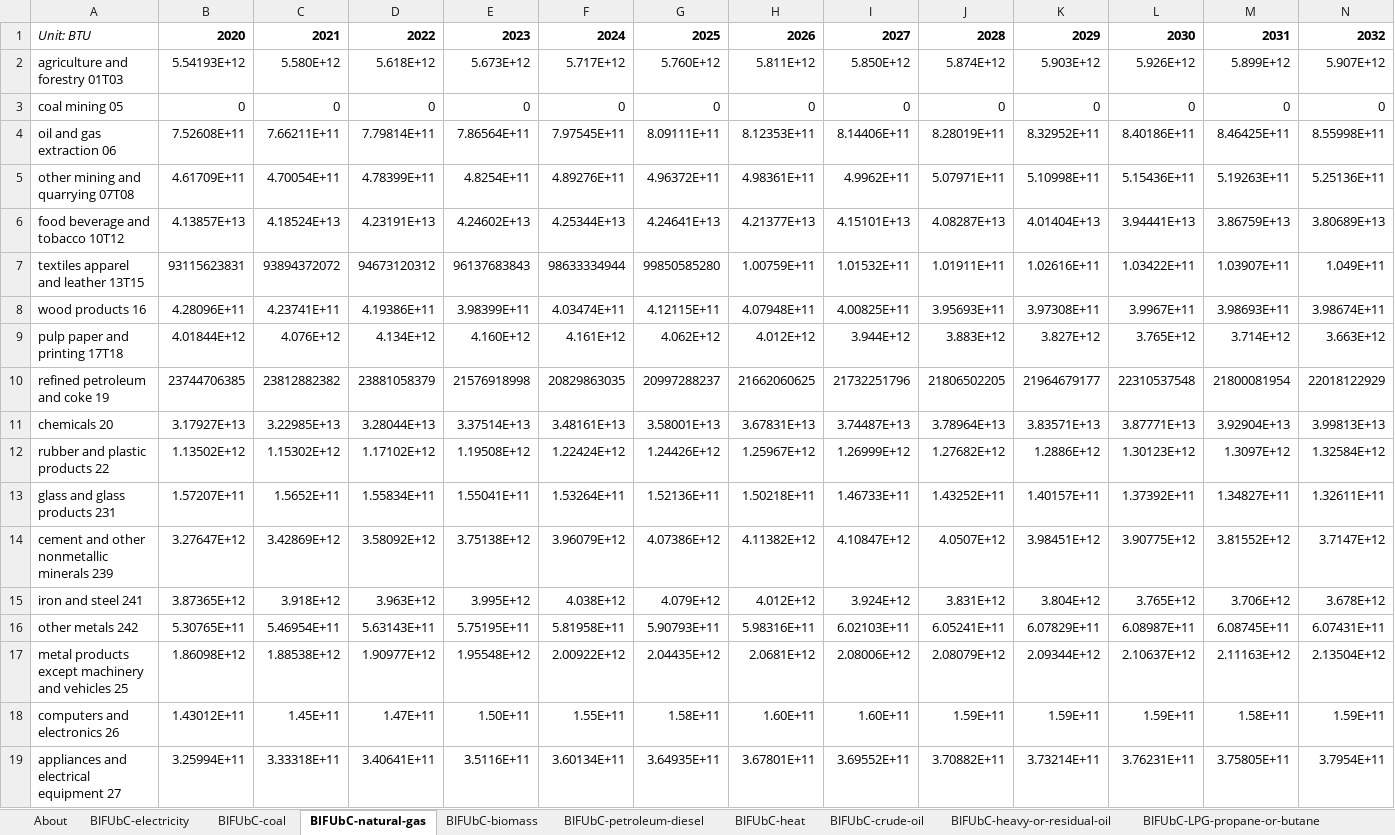
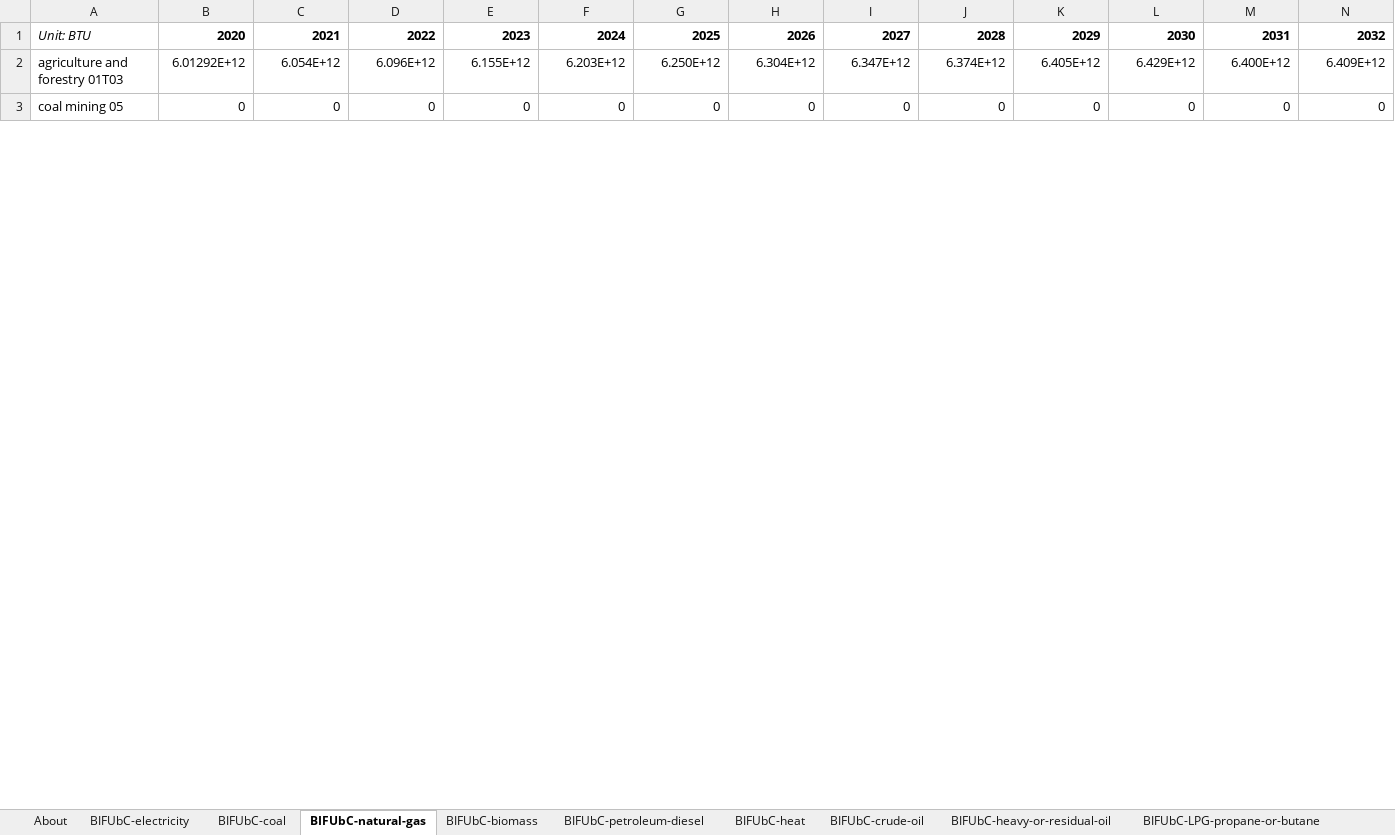
Before and after one commit to EnergyInnovation/eps-nebraska, an Excel workbook: InputData/indst/BIFUbC/BAU Industrial Fuel Use before CCS.xlsx, sheet BIFUbC-natural-gas, drawn as a sheet; only a part is shown; values as stored, in another font and other column widths than the file's, no borders; removed rows and columns are numbered as before the commit, all else as after; rows hold the shown columns only; the diff covers the shown part only; the diff names each change by its address in the sheet, - before the commit and + after, or states it on an @@ line.

```diff
--- a/InputData/indst/BIFUbC/BAU Industrial Fuel Use before CCS.xlsx (sheet BIFUbC-natural-gas)
+++ b/InputData/indst/BIFUbC/BAU Industrial Fuel Use before CCS.xlsx (sheet BIFUbC-natural-gas)
-row 2: agriculture and forestry 01T03 | 5.54193E+12 | 5.580E+12 | 5.618E+12 | 5.673E+12 | 5.717E+12 | 5.760E+12 | 5.811E+12 | 5.850E+12 | 5.874E+12 | 5.903E+12 | 5.926E+12 | 5.899E+12 | 5.907E+12
+row 2: agriculture and forestry 01T03 | 6.01292E+12 | 6.054E+12 | 6.096E+12 | 6.155E+12 | 6.203E+12 | 6.250E+12 | 6.304E+12 | 6.347E+12 | 6.374E+12 | 6.405E+12 | 6.429E+12 | 6.400E+12 | 6.409E+12
-row 4: oil and gas extraction 06 | 7.52608E+11 | 7.66211E+11 | 7.79814E+11 | 7.86564E+11 | 7.97545E+11 | 8.09111E+11 | 8.12353E+11 | 8.14406E+11 | 8.28019E+11 | 8.32952E+11 | 8.40186E+11 | 8.46425E+11 | 8.55998E+11
-row 5: other mining and quarrying 07T08 | 4.61709E+11 | 4.70054E+11 | 4.78399E+11 | 4.8254E+11 | 4.89276E+11 | 4.96372E+11 | 4.98361E+11 | 4.9962E+11 | 5.07971E+11 | 5.10998E+11 | 5.15436E+11 | 5.19263E+11 | 5.25136E+11
-row 6: food beverage and tobacco 10T12 | 4.13857E+13 | 4.18524E+13 | 4.23191E+13 | 4.24602E+13 | 4.25344E+13 | 4.24641E+13 | 4.21377E+13 | 4.15101E+13 | 4.08287E+13 | 4.01404E+13 | 3.94441E+13 | 3.86759E+13 | 3.80689E+13
-row 7: textiles apparel and leather 13T15 | 93115623831 | 93894372072 | 94673120312 | 96137683843 | 98633334944 | 99850585280 | 1.00759E+11 | 1.01532E+11 | 1.01911E+11 | 1.02616E+11 | 1.03422E+11 | 1.03907E+11 | 1.049E+11
-row 8: wood products 16 | 4.28096E+11 | 4.23741E+11 | 4.19386E+11 | 3.98399E+11 | 4.03474E+11 | 4.12115E+11 | 4.07948E+11 | 4.00825E+11 | 3.95693E+11 | 3.97308E+11 | 3.9967E+11 | 3.98693E+11 | 3.98674E+11
-row 9: pulp paper and printing 17T18 | 4.01844E+12 | 4.076E+12 | 4.134E+12 | 4.160E+12 | 4.161E+12 | 4.062E+12 | 4.012E+12 | 3.944E+12 | 3.883E+12 | 3.827E+12 | 3.765E+12 | 3.714E+12 | 3.663E+12
-row 10: refined petroleum and coke 19 | 23744706385 | 23812882382 | 23881058379 | 21576918998 | 20829863035 | 20997288237 | 21662060625 | 21732251796 | 21806502205 | 21964679177 | 22310537548 | 21800081954 | 22018122929
-row 11: chemicals 20 | 3.17927E+13 | 3.22985E+13 | 3.28044E+13 | 3.37514E+13 | 3.48161E+13 | 3.58001E+13 | 3.67831E+13 | 3.74487E+13 | 3.78964E+13 | 3.83571E+13 | 3.87771E+13 | 3.92904E+13 | 3.99813E+13
-row 12: rubber and plastic products 22 | 1.13502E+12 | 1.15302E+12 | 1.17102E+12 | 1.19508E+12 | 1.22424E+12 | 1.24426E+12 | 1.25967E+12 | 1.26999E+12 | 1.27682E+12 | 1.2886E+12 | 1.30123E+12 | 1.3097E+12 | 1.32584E+12
-row 13: glass and glass products 231 | 1.57207E+11 | 1.5652E+11 | 1.55834E+11 | 1.55041E+11 | 1.53264E+11 | 1.52136E+11 | 1.50218E+11 | 1.46733E+11 | 1.43252E+11 | 1.40157E+11 | 1.37392E+11 | 1.34827E+11 | 1.32611E+11
-row 14: cement and other nonmetallic minerals 239 | 3.27647E+12 | 3.42869E+12 | 3.58092E+12 | 3.75138E+12 | 3.96079E+12 | 4.07386E+12 | 4.11382E+12 | 4.10847E+12 | 4.0507E+12 | 3.98451E+12 | 3.90775E+12 | 3.81552E+12 | 3.7147E+12
-row 15: iron and steel 241 | 3.87365E+12 | 3.918E+12 | 3.963E+12 | 3.995E+12 | 4.038E+12 | 4.079E+12 | 4.012E+12 | 3.924E+12 | 3.831E+12 | 3.804E+12 | 3.765E+12 | 3.706E+12 | 3.678E+12
-row 16: other metals 242 | 5.30765E+11 | 5.46954E+11 | 5.63143E+11 | 5.75195E+11 | 5.81958E+11 | 5.90793E+11 | 5.98316E+11 | 6.02103E+11 | 6.05241E+11 | 6.07829E+11 | 6.08987E+11 | 6.08745E+11 | 6.07431E+11
-row 17: metal products except machinery and vehicles 25 | 1.86098E+12 | 1.88538E+12 | 1.90977E+12 | 1.95548E+12 | 2.00922E+12 | 2.04435E+12 | 2.0681E+12 | 2.08006E+12 | 2.08079E+12 | 2.09344E+12 | 2.10637E+12 | 2.11163E+12 | 2.13504E+12
-row 18: computers and electronics 26 | 1.43012E+11 | 1.45E+11 | 1.47E+11 | 1.50E+11 | 1.55E+11 | 1.58E+11 | 1.60E+11 | 1.60E+11 | 1.59E+11 | 1.59E+11 | 1.59E+11 | 1.58E+11 | 1.59E+11
-row 19: appliances and electrical equipment 27 | 3.25994E+11 | 3.33318E+11 | 3.40641E+11 | 3.5116E+11 | 3.60134E+11 | 3.64935E+11 | 3.67801E+11 | 3.69552E+11 | 3.70882E+11 | 3.73214E+11 | 3.76231E+11 | 3.75805E+11 | 3.7954E+11
```
Also changed, not shown: 21 added rows and 5 removed rows elsewhere in this sheet, sheet BIFUbC-electricity, sheet BIFUbC-petroleum-diesel, sheet BIFUbC-biomass, sheet BIFUbC-coal, 24 other files.
